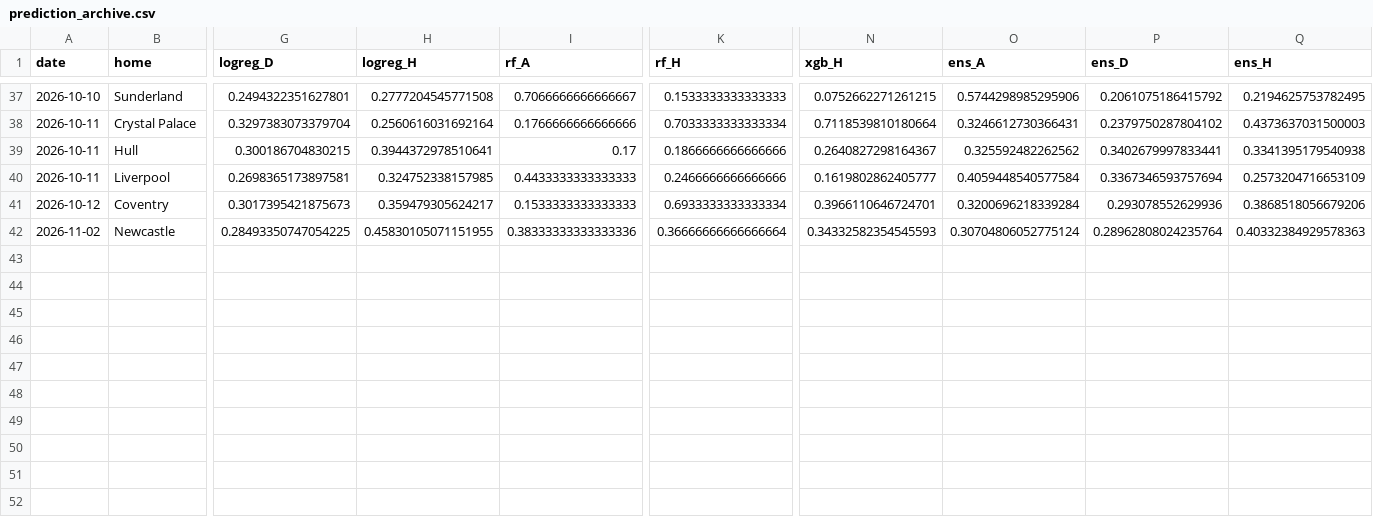
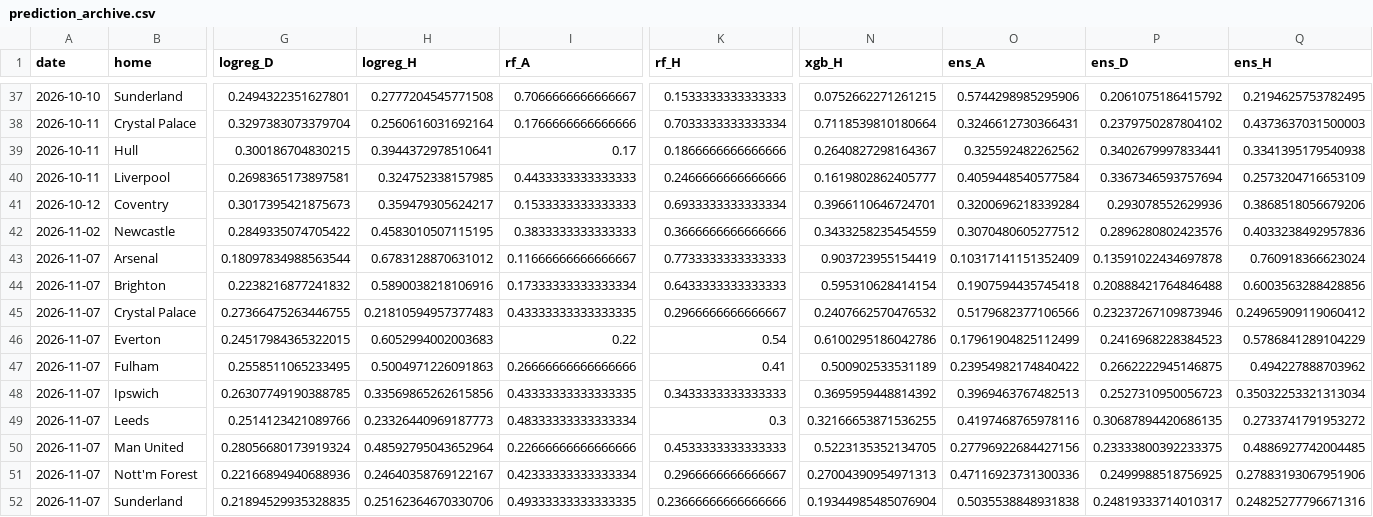
Before and after one commit to mateusz-gob1/football-outcome-mlops, a CSV file: data/processed/reports/prediction_archive.csv, drawn as a sheet; only a part is shown, gaps mark what is left out; rows hold the shown columns only; the diff names each change by its address in the sheet, - before the commit and + after, or states it on an @@ line.

```diff
--- a/data/processed/reports/prediction_archive.csv
+++ b/data/processed/reports/prediction_archive.csv
-G42 (logreg_D): 0.28493350747054225
+G42 (logreg_D): 0.2849335074705422
-H42 (logreg_H): 0.45830105071151955
+H42 (logreg_H): 0.4583010507115195
-I42 (rf_A): 0.38333333333333336
+I42 (rf_A): 0.3833333333333333
-K42 (rf_H): 0.36666666666666664
+K42 (rf_H): 0.3666666666666666
-N42 (xgb_H): 0.34332582354545593
+N42 (xgb_H): 0.3433258235454559
-O42 (ens_A): 0.30704806052775124
+O42 (ens_A): 0.3070480605277512
-P42 (ens_D): 0.28962808024235764
+P42 (ens_D): 0.2896280802423576
-Q42 (ens_H): 0.40332384929578363
+Q42 (ens_H): 0.4033238492957836
+row 43: 2026-11-07 | Arsenal | 0.18097834988563544 | 0.6783128870631012 | 0.11666666666666667 | 0.7733333333333333 | 0.903723955154419 | 0.10317141151352409 | 0.13591022434697878 | 0.760918366623024
+row 44: 2026-11-07 | Brighton | 0.2238216877241832 | 0.5890038218106916 | 0.17333333333333334 | 0.6433333333333333 | 0.595310628414154 | 0.1907594435745418 | 0.20888421764846488 | 0.6003563288428856
+row 45: 2026-11-07 | Crystal Palace | 0.27366475263446755 | 0.21810594957377483 | 0.43333333333333335 | 0.2966666666666667 | 0.2407662570476532 | 0.5179682377106566 | 0.23237267109873946 | 0.24965909119060412
+row 46: 2026-11-07 | Everton | 0.24517984365322015 | 0.6052994002003683 | 0.22 | 0.54 | 0.6100295186042786 | 0.17961904825112499 | 0.2416968228384523 | 0.5786841289104229
+row 47: 2026-11-07 | Fulham | 0.2558511065233495 | 0.5004971226091863 | 0.26666666666666666 | 0.41 | 0.500902533531189 | 0.23954982174840422 | 0.2662222945146875 | 0.494227888703962
+row 48: 2026-11-07 | Ipswich | 0.26307749190388785 | 0.33569865262615856 | 0.43333333333333335 | 0.3433333333333333 | 0.3695959448814392 | 0.3969463767482513 | 0.2527310950056723 | 0.35032253321313034
+row 49: 2026-11-07 | Leeds | 0.2514123421089766 | 0.23326440969187773 | 0.48333333333333334 | 0.3 | 0.32166653871536255 | 0.4197468765978116 | 0.30687894420686135 | 0.2733741791953272
+row 50: 2026-11-07 | Man United | 0.28056680173919324 | 0.48592795043652964 | 0.22666666666666666 | 0.4533333333333333 | 0.5223135352134705 | 0.27796922684427156 | 0.23333800392233375 | 0.4886927742004485
+row 51: 2026-11-07 | Nott'm Forest | 0.22166894940688936 | 0.24640358769122167 | 0.42333333333333334 | 0.2966666666666667 | 0.27004390954971313 | 0.47116923731300336 | 0.2499988518756925 | 0.27883193067951906
+row 52: 2026-11-07 | Sunderland | 0.21894529935328835 | 0.25162364670330706 | 0.49333333333333335 | 0.23666666666666666 | 0.19344985485076904 | 0.5035538848931838 | 0.24819333714010317 | 0.24825277796671316
```
Also changed, not shown: data/processed/matches_validated.csv, data/processed/reports/upcoming_predictions.csv, 3 other files.
